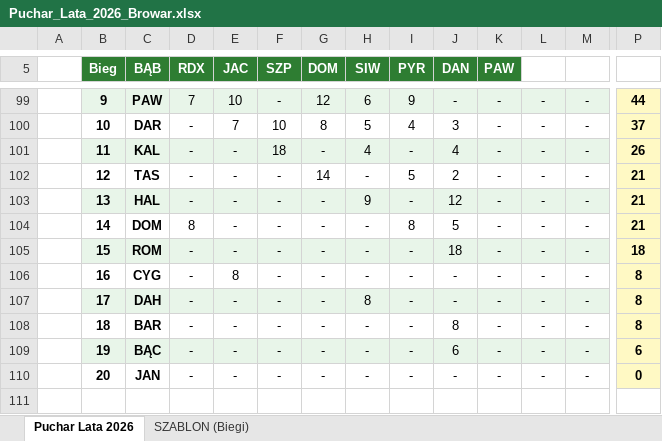
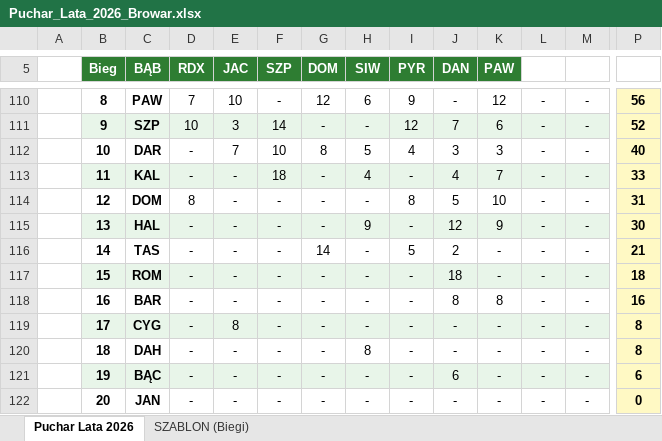
Before and after one commit to tomaszkabza/kapsel-club, an Excel workbook: Puchar_Lata_2026_Browar.xlsx, sheet Puchar Lata 2026, drawn as a sheet; only a part is shown, gaps mark what is left out; values as stored, in another font and other column widths than the file's, no borders; removed rows and columns are numbered as before the commit, all else as after; rows hold the shown columns only; the diff covers the shown part only; the diff names each change by its address in the sheet, - before the commit and + after, or states it on an @@ line.

```diff
--- a/Puchar_Lata_2026_Browar.xlsx (sheet Puchar Lata 2026)
+++ b/Puchar_Lata_2026_Browar.xlsx (sheet Puchar Lata 2026)
-B110 (Bieg): 9
+B110 (Bieg): 8
-B110:M110 fill: #E8F5E9
+B110:M110 fill: none
-K110 (PAW): -
+K110 (PAW): 12
-P110: 44
+P110: 56
+row 111:  | 9 | SZP | 10 | 3 | 14 | - | - | 12 | 7 | 6 | - | - | 52
-K112 (PAW): -
+K112 (PAW): 3
-P112: 37
+P112: 40
-K113 (PAW): -
+K113 (PAW): 7
-P113: 26
+P113: 33
-C114 (BĄB): TAS
+C114 (BĄB): DOM
-D114 (RDX): -
+D114 (RDX): 8
-G114 (DOM): 14
+G114 (DOM): -
-I114 (PYR): 5
+I114 (PYR): 8
-J114 (DAN): 2
+J114 (DAN): 5
-K114 (PAW): -
+K114 (PAW): 10
-P114: 21
+P114: 31
-K115 (PAW): -
+K115 (PAW): 9
-P115: 21
+P115: 30
-C116 (BĄB): DOM
+C116 (BĄB): TAS
-D116 (RDX): 8
+D116 (RDX): -
-G116 (DOM): -
+G116 (DOM): 14
-I116 (PYR): 8
+I116 (PYR): 5
-J116 (DAN): 5
+J116 (DAN): 2
+row 118:  | 16 | BAR | - | - | - | - | - | - | 8 | 8 | - | - | 16
-B119 (Bieg): 16
+B119 (Bieg): 17
-B119:M119 fill: none
+B119:M119 fill: #E8F5E9
-B120 (Bieg): 17
+B120 (Bieg): 18
-B120:M120 fill: #E8F5E9
+B120:M120 fill: none
-row 108:  | 18 | BAR | - | - | - | - | - | - | 8 | - | - | - | 8
```
Also changed, not shown: 13 added rows, 2 removed rows, 14 edited cells and cell formats elsewhere in this sheet.
